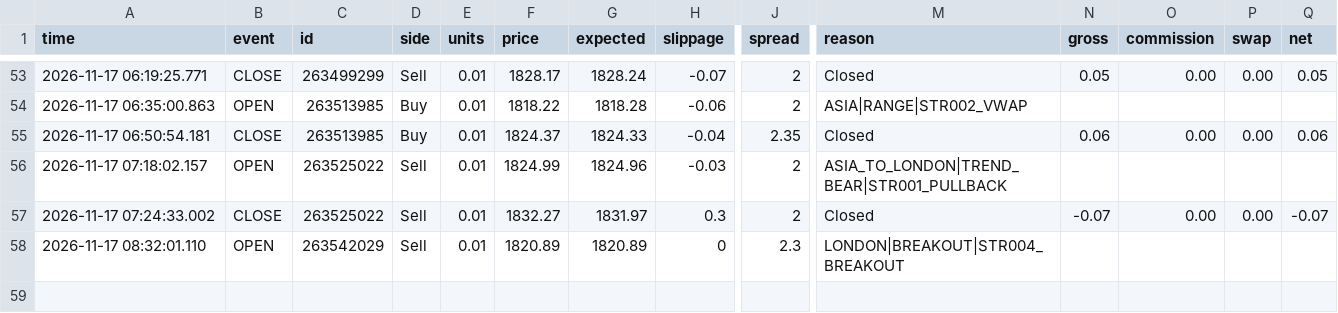
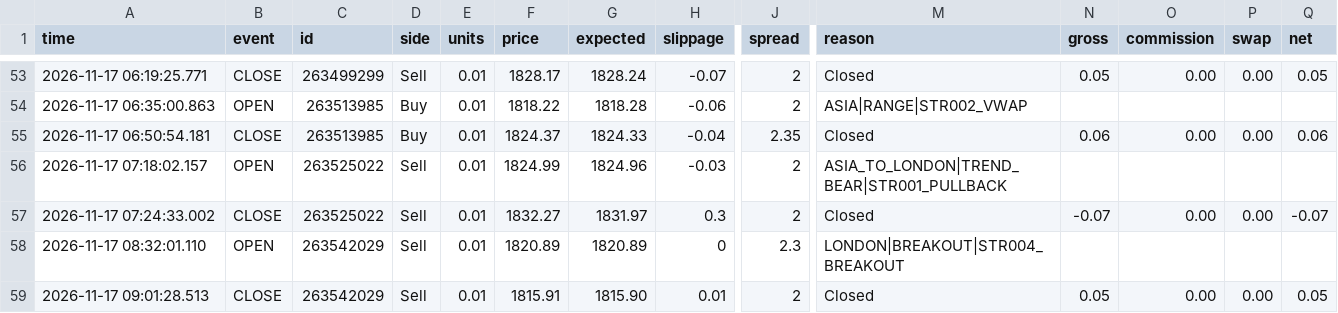
Before and after one commit to piyavutkkl-ch/tgrockza55-ai-cbot-backtest-lab, a CSV file: data/live/ETHUSD/trades.csv, drawn as a sheet; only a part is shown, gaps mark what is left out; rows hold the shown columns only; the diff names each change by its address in the sheet, - before the commit and + after, or states it on an @@ line.

```diff
--- a/data/live/ETHUSD/trades.csv
+++ b/data/live/ETHUSD/trades.csv
+row 59: 2026-11-17 09:01:28.513 | CLOSE | 263542029 | Sell | 0.01 | 1815.91 | 1815.90 | 0.01 | 2 | Closed | 0.05 | 0.00 | 0.00 | 0.05
```
Also changed, not shown: data/live/XAUUSD/trades.csv, 15 other files.
